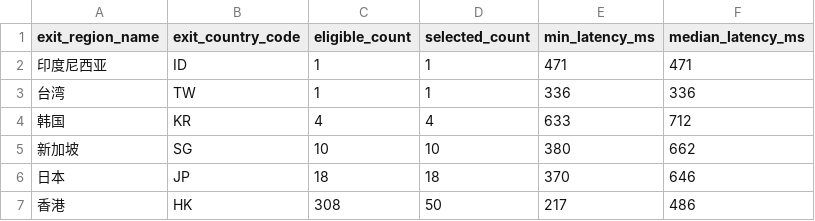
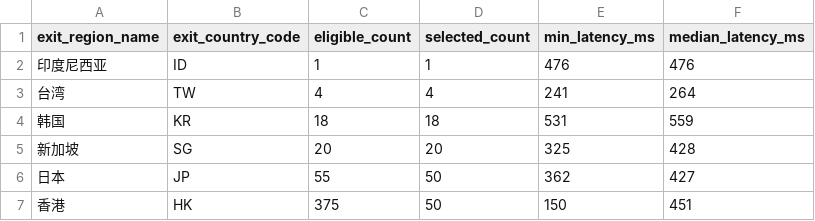
Before and after one commit to User-Pass320/bestcf-auto, a CSV file: public/bestcf_region_counts.csv, drawn as a sheet.

```diff
--- a/public/bestcf_region_counts.csv
+++ b/public/bestcf_region_counts.csv
@@ -1,7 +1,7 @@
 exit_region_name,exit_country_code,eligible_count,selected_count,min_latency_ms,median_latency_ms
-印度尼西亚,ID,1,1,471,471
-台湾,TW,1,1,336,336
-韩国,KR,4,4,633,712
-新加坡,SG,10,10,380,662
-日本,JP,18,18,370,646
-香港,HK,308,50,217,486
+印度尼西亚,ID,1,1,476,476
+台湾,TW,4,4,241,264
+韩国,KR,18,18,531,559
+新加坡,SG,20,20,325,428
+日本,JP,55,50,362,427
+香港,HK,375,50,150,451
```
Also changed, not shown: public/bestcf_failed.csv, public/bestcf_geo_provider_stats.csv, 4 other files.
